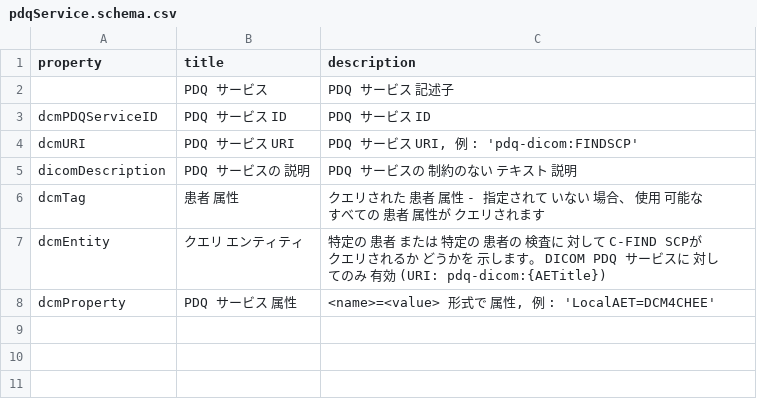
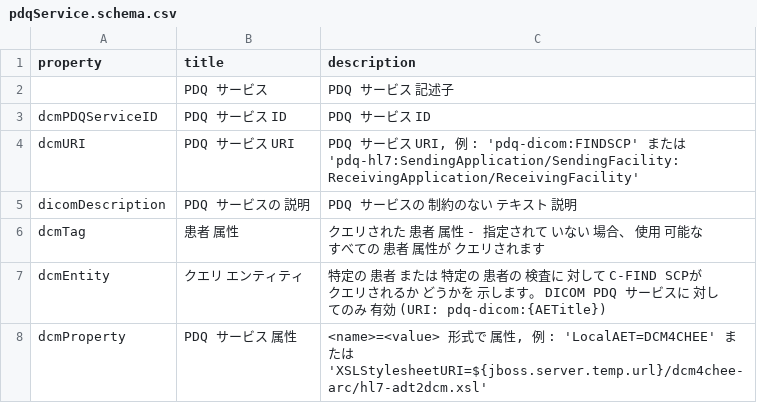
Before and after one commit to dcm4che/dcm4chee-arc-lang, a CSV file: src/csv/ja/pdqService.schema.csv, drawn as a sheet.

```diff
--- a/src/csv/ja/pdqService.schema.csv
+++ b/src/csv/ja/pdqService.schema.csv
@@ -3,3 +3,3 @@
 "dcmPDQServiceID","PDQ サービス ID","PDQ サービス ID"
-"dcmURI","PDQ サービス URI","PDQ サービス URI, 例 : 'pdq-dicom:FINDSCP'"
+"dcmURI","PDQ サービス URI","PDQ サービス URI, 例 : 'pdq-dicom:FINDSCP' または 'pdq-hl7:SendingApplication/SendingFacility:ReceivingApplication/ReceivingFacility'"
 "dicomDescription","PDQ サービスの 説明","PDQ サービスの 制約のない テキスト 説明"
@@ -7,2 +7,2 @@
 "dcmEntity","クエリ エンティティ","特定の 患者 または 特定の 患者の 検査に 対して C-FIND SCPが クエリされるか どうかを 示します。 DICOM PDQ サービスに 対してのみ 有効 (URI: pdq-dicom:{AETitle})"
-"dcmProperty","PDQ サービス 属性","<name>=<value> 形式で 属性, 例 : 'LocalAET=DCM4CHEE'"
+"dcmProperty","PDQ サービス 属性","<name>=<value> 形式で 属性, 例 : 'LocalAET=DCM4CHEE' または 'XSLStylesheetURI=${jboss.server.temp.url}/dcm4chee-arc/hl7-adt2dcm.xsl'"
```
Also changed, not shown: src/csv/hi/pdqService.schema.csv, src/csv/it/pdqService.schema.csv, 7 other files.
